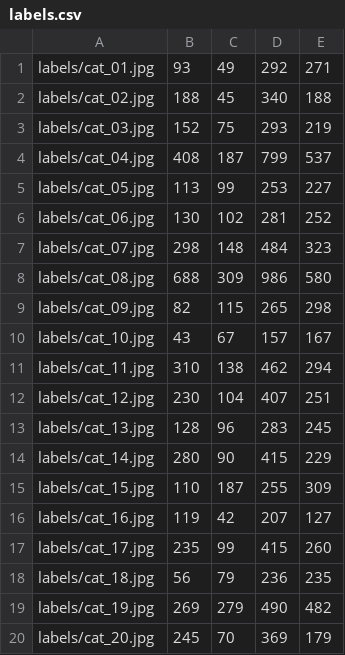
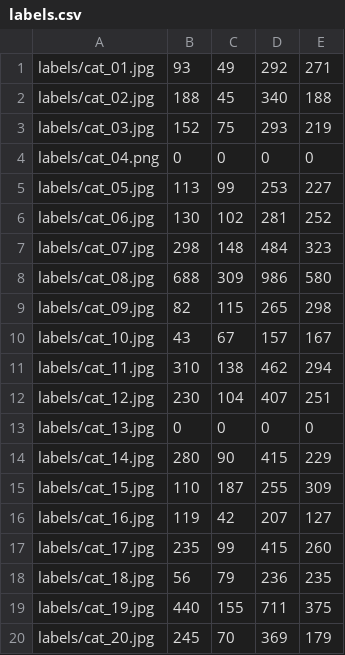
Before and after one commit to Relyn13/cat_detection, a CSV file: labels.csv, drawn as a sheet.

```diff
--- a/labels.csv
+++ b/labels.csv
@@ -3,3 +3,3 @@ labels/cat_02.jpg,188,45,340,188
 labels/cat_03.jpg,152,75,293,219
-labels/cat_04.jpg,408,187,799,537
+labels/cat_04.png,0,0,0,0
 labels/cat_05.jpg,113,99,253,227
@@ -12,3 +12,3 @@ labels/cat_11.jpg,310,138,462,294
 labels/cat_12.jpg,230,104,407,251
-labels/cat_13.jpg,128,96,283,245
+labels/cat_13.jpg,0,0,0,0
 labels/cat_14.jpg,280,90,415,229
@@ -18,3 +18,3 @@ labels/cat_17.jpg,235,99,415,260
 labels/cat_18.jpg,56,79,236,235
-labels/cat_19.jpg,269,279,490,482
+labels/cat_19.jpg,440,155,711,375
 labels/cat_20.jpg,245,70,369,179
```
Also changed, not shown: 5 other files.
